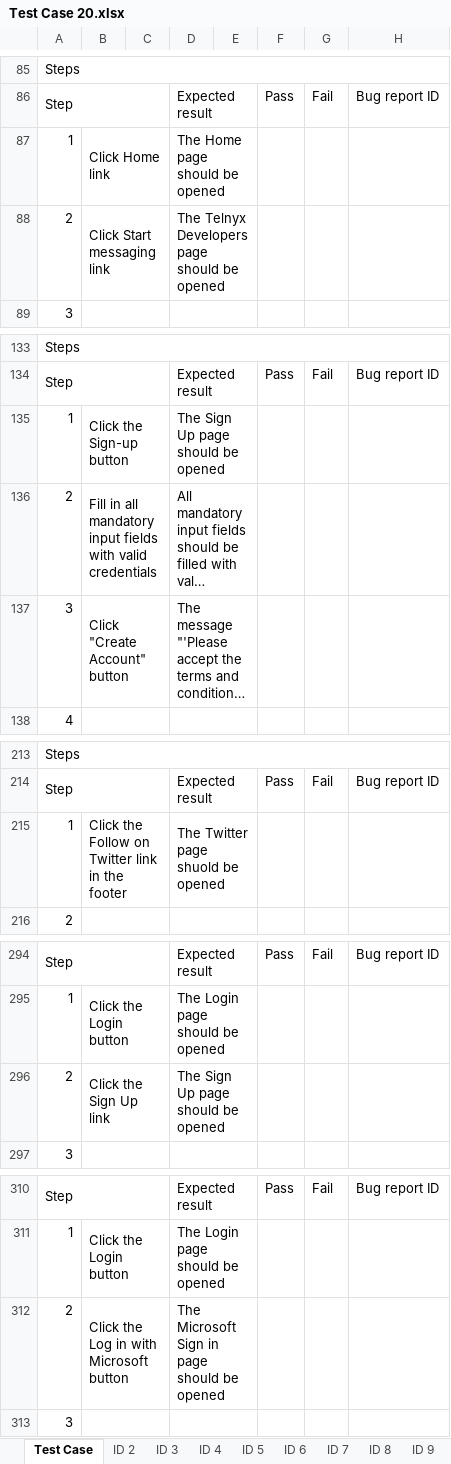
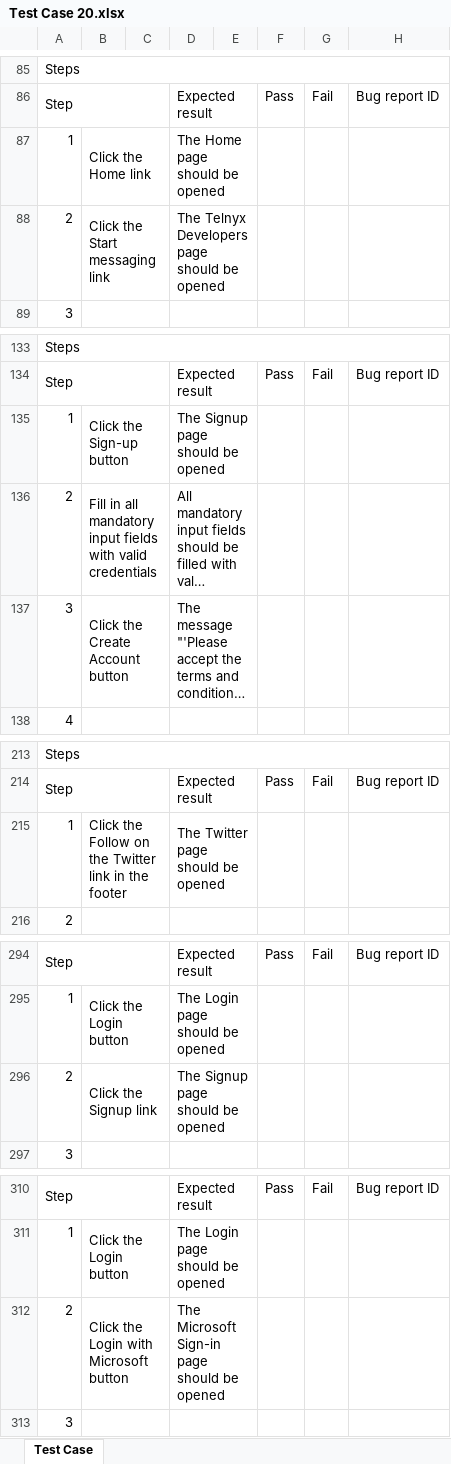
Before and after one commit to PZhannet/wdioTelnyxProject, an Excel workbook: Test Cases/Test Case 20.xlsx, sheet Test Case, drawn as a sheet; only a part is shown, gaps mark what is left out; long unchanged cells end in …; values as stored, in another font and other column widths than the file's, no cell formats; the diff covers the shown part only; the diff names each change by its address in the sheet, - before the commit and + after, or states it on an @@ line.

```diff
--- a/Test Cases/Test Case 20.xlsx (sheet Test Case)
+++ b/Test Cases/Test Case 20.xlsx (sheet Test Case)
-sheet tab: ID 2
-sheet tab: ID 3
-sheet tab: ID 4
-sheet tab: ID 5
-sheet tab: ID 6
-sheet tab: ID 7
-sheet tab: ID 8
-sheet tab: ID 9
-B87: Click Home link
+B87: Click the Home link
-B88: Click Start messaging link
+B88: Click the Start messaging link
-D135: The Sign Up page should be opened
+D135: The Signup page should be opened
-B137: Click "Create Account" button
+B137: Click the Create Account button
-B215: …Follow on Twitter link…
+B215: …Follow on the Twitter link…
-D215: The Twitter page shuold be opened
+D215: The Twitter page should be opened
-B296: Click the Sign Up link
+B296: Click the Signup link
-D296: The Sign Up page should be opened
+D296: The Signup page should be opened
-B312: Click the Log in with Microsoft button
+B312: Click the Login with Microsoft button
-D312: The Microsoft Sign in page should be opened
+D312: The Microsoft Sign-in page should be opened
```
Also changed, not shown: 33 edited cells elsewhere in this sheet, other sheet tabs, cell formats, charts or pictures, 12 other files.
